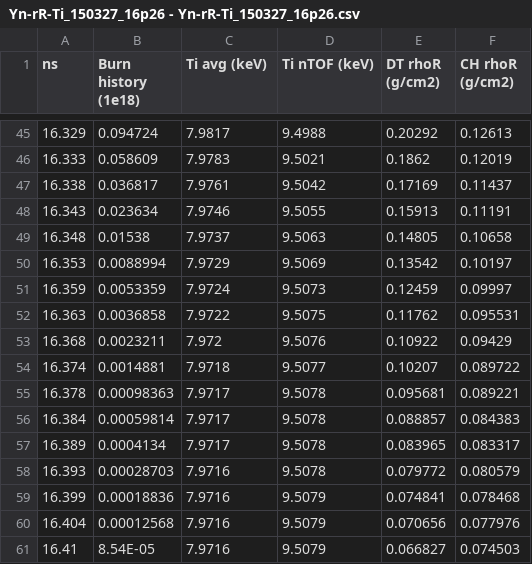
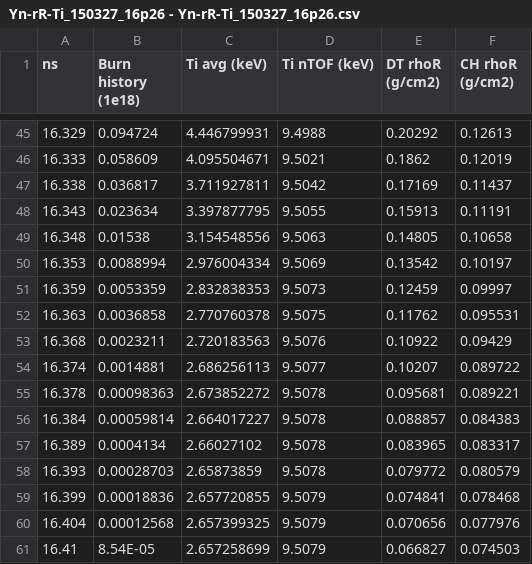
Before and after one commit to PSFC-HEDP/MRSt, a CSV file: data/Yn-rR-Ti_150327_16p26 - Yn-rR-Ti_150327_16p26.csv, drawn as a sheet; only a part is shown, gaps mark what is left out; the diff covers the shown part only.

```diff
--- a/data/Yn-rR-Ti_150327_16p26 - Yn-rR-Ti_150327_16p26.csv
+++ b/data/Yn-rR-Ti_150327_16p26 - Yn-rR-Ti_150327_16p26.csv
@@ -45,17 +45,17 @@ ns,Burn history (1e18),Ti avg (keV),Ti nTOF (keV),DT rhoR (g/cm2),CH rhoR (g/cm2
-16.329,0.094724,7.9817,9.4988,0.20292,0.12613
-16.333,0.058609,7.9783,9.5021,0.1862,0.12019
-16.338,0.036817,7.9761,9.5042,0.17169,0.11437
-16.343,0.023634,7.9746,9.5055,0.15913,0.11191
-16.348,0.01538,7.9737,9.5063,0.14805,0.10658
-16.353,0.0088994,7.9729,9.5069,0.13542,0.10197
-16.359,0.0053359,7.9724,9.5073,0.12459,0.09997
-16.363,0.0036858,7.9722,9.5075,0.11762,0.095531
-16.368,0.0023211,7.972,9.5076,0.10922,0.09429
-16.374,0.0014881,7.9718,9.5077,0.10207,0.089722
-16.378,0.00098363,7.9717,9.5078,0.095681,0.089221
-16.384,0.00059814,7.9717,9.5078,0.088857,0.084383
-16.389,0.0004134,7.9717,9.5078,0.083965,0.083317
-16.393,0.00028703,7.9716,9.5078,0.079772,0.080579
-16.399,0.00018836,7.9716,9.5079,0.074841,0.078468
-16.404,0.00012568,7.9716,9.5079,0.070656,0.077976
-16.41,8.54E-05,7.9716,9.5079,0.066827,0.074503
+16.329,0.094724,4.446799931,9.4988,0.20292,0.12613
+16.333,0.058609,4.095504671,9.5021,0.1862,0.12019
+16.338,0.036817,3.711927811,9.5042,0.17169,0.11437
+16.343,0.023634,3.397877795,9.5055,0.15913,0.11191
+16.348,0.01538,3.154548556,9.5063,0.14805,0.10658
+16.353,0.0088994,2.976004334,9.5069,0.13542,0.10197
+16.359,0.0053359,2.832838353,9.5073,0.12459,0.09997
+16.363,0.0036858,2.770760378,9.5075,0.11762,0.095531
+16.368,0.0023211,2.720183563,9.5076,0.10922,0.09429
+16.374,0.0014881,2.686256113,9.5077,0.10207,0.089722
+16.378,0.00098363,2.673852272,9.5078,0.095681,0.089221
+16.384,0.00059814,2.664017227,9.5078,0.088857,0.084383
+16.389,0.0004134,2.66027102,9.5078,0.083965,0.083317
+16.393,0.00028703,2.65873859,9.5078,0.079772,0.080579
+16.399,0.00018836,2.657720855,9.5079,0.074841,0.078468
+16.404,0.00012568,2.657399325,9.5079,0.070656,0.077976
+16.41,8.54E-05,2.657258699,9.5079,0.066827,0.074503
```
Also changed, not shown: 27 edited cells elsewhere in this file, 3 other files.
